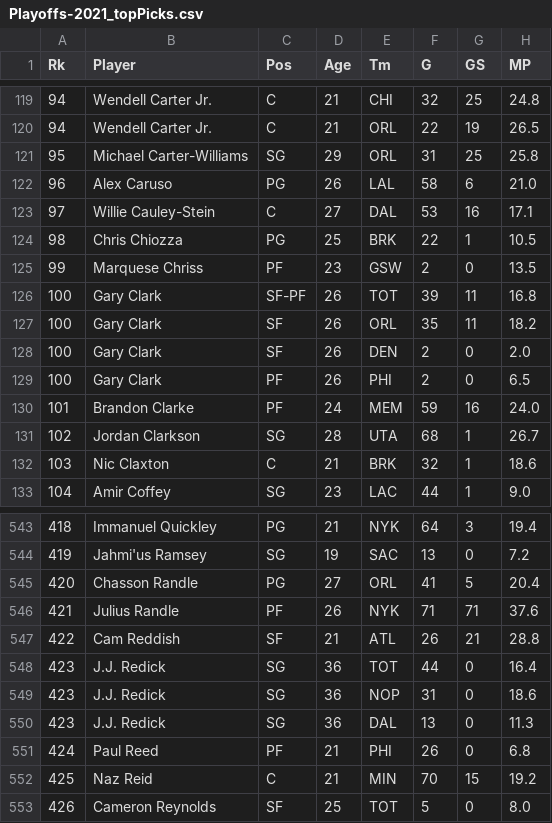
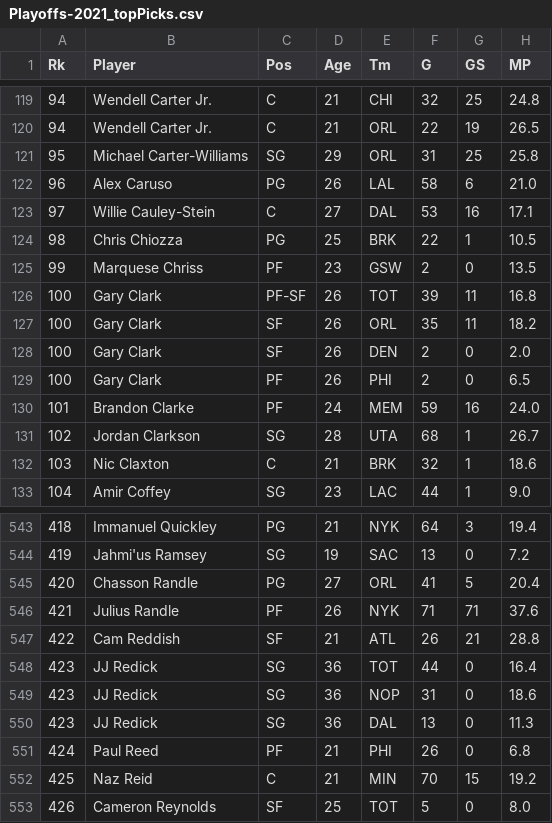
Before and after one commit to vchen-98/fantasy_bball, a CSV file: topPicksCSV/Playoffs-2021_topPicks.csv, drawn as a sheet; only a part is shown, gaps mark what is left out; the diff names each change by its address in the sheet, - before the commit and + after, or states it on an @@ line.

```diff
--- a/topPicksCSV/Playoffs-2021_topPicks.csv
+++ b/topPicksCSV/Playoffs-2021_topPicks.csv
-C126 (Pos): SF-PF
+C126 (Pos): PF-SF
-B548:B550 (Player): J.J. Redick
+B548:B550 (Player): JJ Redick
```
Also changed, not shown: topPicksCSV/Playoffs-2016_topPicks.csv, topPicksCSV/Playoffs-2017_topPicks.csv, 14 other files.
